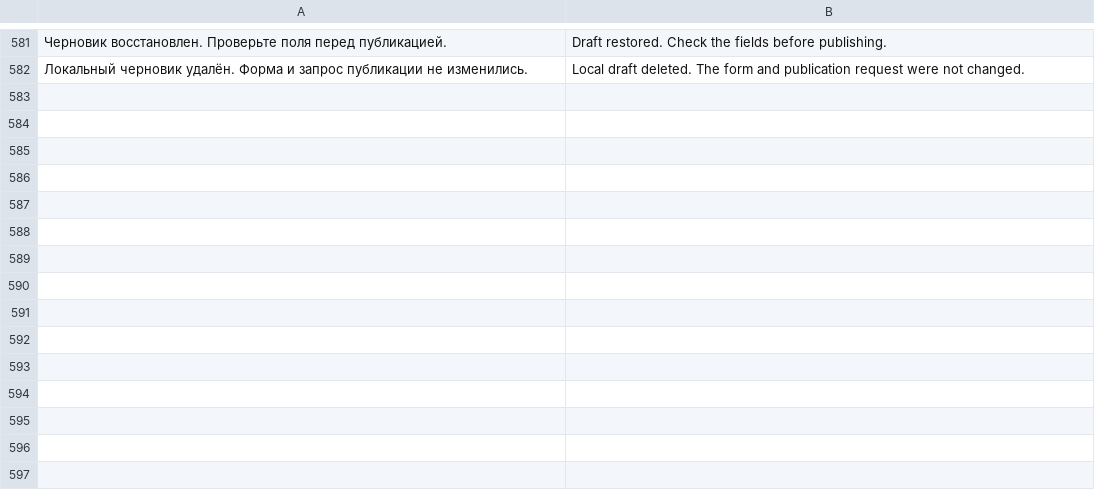
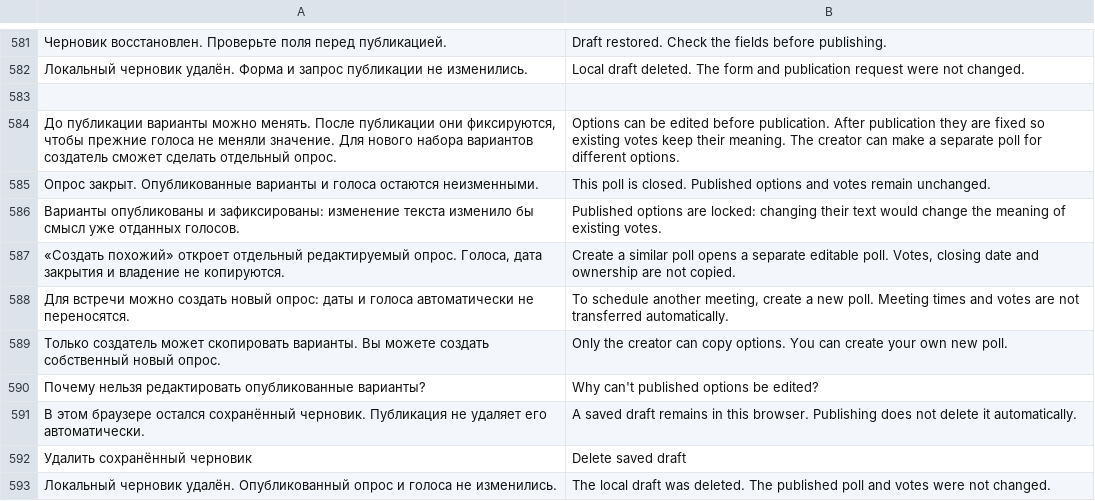
Before and after one commit to den9911/crowd-decides, a TSV file: i18n/catalog.tsv, drawn as a sheet; only a part is shown, gaps mark what is left out; the diff names each change by its address in the sheet, - before the commit and + after, or states it on an @@ line.

Commit message:
Finish local draft actions and explain immutable published poll options

```diff
--- a/i18n/catalog.tsv
+++ b/i18n/catalog.tsv
+row 583: (empty)
+row 584: До публикации варианты можно менять. После публикации они фиксируются, чтобы прежние голоса не меняли значение. Для нового набора вариантов создатель сможет сделать отдельный опрос. | Options can be edited before publication. After publication they are fixed so existing votes keep their meaning. The creator can make a separate poll for different options.
+row 585: Опрос закрыт. Опубликованные варианты и голоса остаются неизменными. | This poll is closed. Published options and votes remain unchanged.
+row 586: Варианты опубликованы и зафиксированы: изменение текста изменило бы смысл уже отданных голосов. | Published options are locked: changing their text would change the meaning of existing votes.
+row 587: «Создать похожий» откроет отдельный редактируемый опрос. Голоса, дата закрытия и владение не копируются. | Create a similar poll opens a separate editable poll. Votes, closing date and ownership are not copied.
+row 588: Для встречи можно создать новый опрос: даты и голоса автоматически не переносятся. | To schedule another meeting, create a new poll. Meeting times and votes are not transferred automatically.
+row 589: Только создатель может скопировать варианты. Вы можете создать собственный новый опрос. | Only the creator can copy options. You can create your own new poll.
+row 590: Почему нельзя редактировать опубликованные варианты? | Why can't published options be edited?
+row 591: В этом браузере остался сохранённый черновик. Публикация не удаляет его автоматически. | A saved draft remains in this browser. Publishing does not delete it automatically.
+row 592: Удалить сохранённый черновик | Delete saved draft
+row 593: Локальный черновик удалён. Опубликованный опрос и голоса не изменились. | The local draft was deleted. The published poll and votes were not changed.
```
Also changed, not shown: 9 other files.
